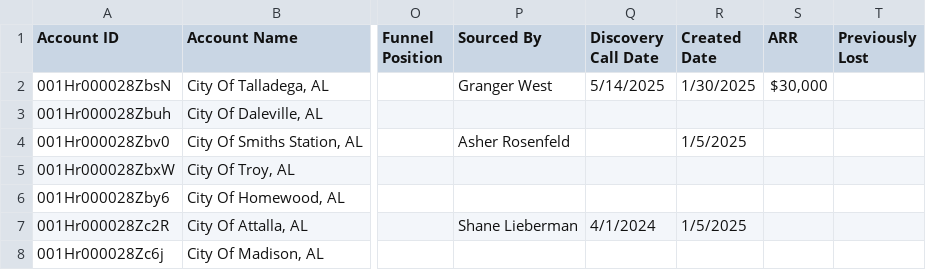
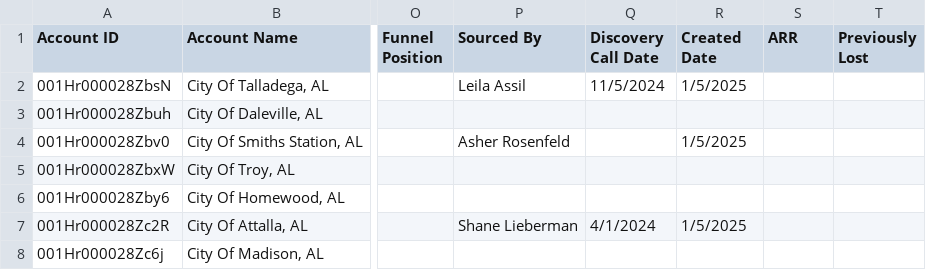
Before and after one commit to ryan-govwell/territory-v2, a CSV file: states/AL/data.csv, drawn as a sheet; only a part is shown, gaps mark what is left out; the diff names each change by its address in the sheet, - before the commit and + after, or states it on an @@ line.

```diff
--- a/states/AL/data.csv
+++ b/states/AL/data.csv
-P2 (Sourced By): Granger West
+P2 (Sourced By): Leila Assil
-Q2 (Discovery Call Date): 5/14/2025
+Q2 (Discovery Call Date): 11/5/2024
-R2 (Created Date): 1/30/2025
+R2 (Created Date): 1/5/2025
-S2 (ARR): $30,000
+S2 (ARR): (empty)
```
Also changed, not shown: states/AL/contacts.csv, states/FL/contacts.csv, 5 other files.
